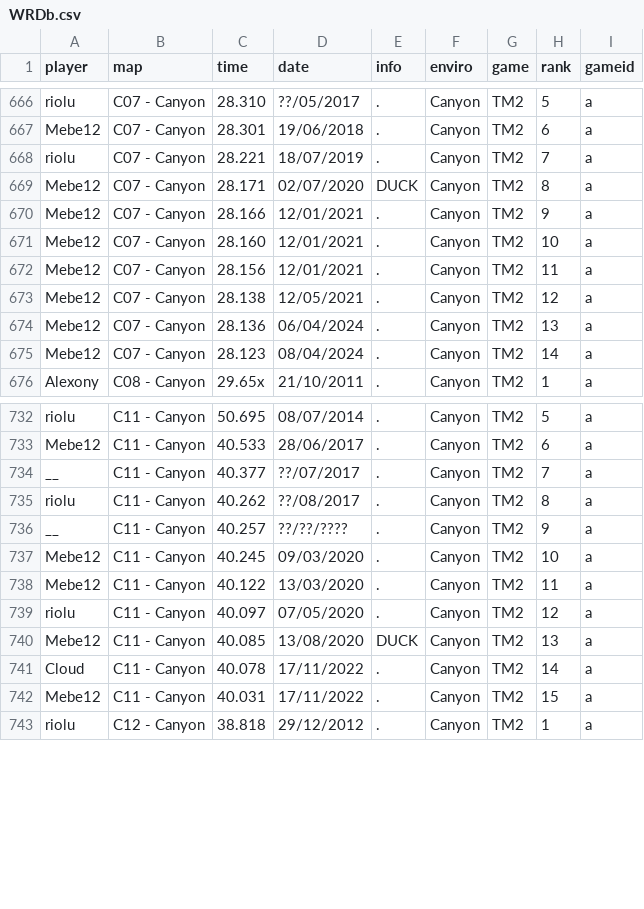
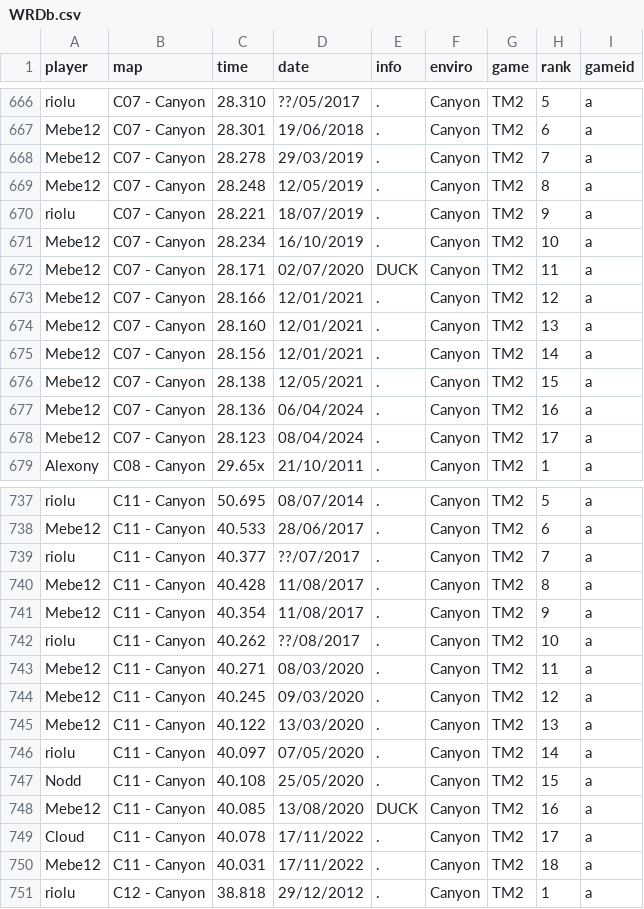
Before and after one commit to Loupphok/TWRC, a CSV file: data/WRDb.csv, drawn as a sheet; only a part is shown, gaps mark what is left out; the diff covers the shown part only.

Commit message:
mebe wr bvllalgjdg

```diff
--- a/data/WRDb.csv
+++ b/data/WRDb.csv
@@ -667,10 +667,13 @@ riolu;C07 - Canyon;28.310;??/05/2017;.;Canyon;TM2;5;a
 Mebe12;C07 - Canyon;28.301;19/06/2018;.;Canyon;TM2;6;a
-riolu;C07 - Canyon;28.221;18/07/2019;.;Canyon;TM2;7;a
-Mebe12;C07 - Canyon;28.171;02/07/2020;DUCK;Canyon;TM2;8;a
-Mebe12;C07 - Canyon;28.166;12/01/2021;.;Canyon;TM2;9;a
-Mebe12;C07 - Canyon;28.160;12/01/2021;.;Canyon;TM2;10;a
-Mebe12;C07 - Canyon;28.156;12/01/2021;.;Canyon;TM2;11;a
-Mebe12;C07 - Canyon;28.138;12/05/2021;.;Canyon;TM2;12;a
-Mebe12;C07 - Canyon;28.136;06/04/2024;.;Canyon;TM2;13;a
-Mebe12;C07 - Canyon;28.123;08/04/2024;.;Canyon;TM2;14;a
+Mebe12;C07 - Canyon;28.278;29/03/2019;.;Canyon;TM2;7;a
+Mebe12;C07 - Canyon;28.248;12/05/2019;.;Canyon;TM2;8;a
+riolu;C07 - Canyon;28.221;18/07/2019;.;Canyon;TM2;9;a
+Mebe12;C07 - Canyon;28.234;16/10/2019;.;Canyon;TM2;10;a
+Mebe12;C07 - Canyon;28.171;02/07/2020;DUCK;Canyon;TM2;11;a
+Mebe12;C07 - Canyon;28.166;12/01/2021;.;Canyon;TM2;12;a
+Mebe12;C07 - Canyon;28.160;12/01/2021;.;Canyon;TM2;13;a
+Mebe12;C07 - Canyon;28.156;12/01/2021;.;Canyon;TM2;14;a
+Mebe12;C07 - Canyon;28.138;12/05/2021;.;Canyon;TM2;15;a
+Mebe12;C07 - Canyon;28.136;06/04/2024;.;Canyon;TM2;16;a
+Mebe12;C07 - Canyon;28.123;08/04/2024;.;Canyon;TM2;17;a
 Alexony;C08 - Canyon;29.65x;21/10/2011;.;Canyon;TM2;1;a
@@ -733,11 +738,14 @@ riolu;C11 - Canyon;50.695;08/07/2014;.;Canyon;TM2;5;a
 Mebe12;C11 - Canyon;40.533;28/06/2017;.;Canyon;TM2;6;a
-__;C11 - Canyon;40.377;??/07/2017;.;Canyon;TM2;7;a
-riolu;C11 - Canyon;40.262;??/08/2017;.;Canyon;TM2;8;a
-__;C11 - Canyon;40.257;??/??/????;.;Canyon;TM2;9;a
-Mebe12;C11 - Canyon;40.245;09/03/2020;.;Canyon;TM2;10;a
-Mebe12;C11 - Canyon;40.122;13/03/2020;.;Canyon;TM2;11;a
-riolu;C11 - Canyon;40.097;07/05/2020;.;Canyon;TM2;12;a
-Mebe12;C11 - Canyon;40.085;13/08/2020;DUCK;Canyon;TM2;13;a
-Cloud;C11 - Canyon;40.078;17/11/2022;.;Canyon;TM2;14;a
-Mebe12;C11 - Canyon;40.031;17/11/2022;.;Canyon;TM2;15;a
+riolu;C11 - Canyon;40.377;??/07/2017;.;Canyon;TM2;7;a
+Mebe12;C11 - Canyon;40.428;11/08/2017;.;Canyon;TM2;8;a
+Mebe12;C11 - Canyon;40.354;11/08/2017;.;Canyon;TM2;9;a
+riolu;C11 - Canyon;40.262;??/08/2017;.;Canyon;TM2;10;a
+Mebe12;C11 - Canyon;40.271;08/03/2020;.;Canyon;TM2;11;a
+Mebe12;C11 - Canyon;40.245;09/03/2020;.;Canyon;TM2;12;a
+Mebe12;C11 - Canyon;40.122;13/03/2020;.;Canyon;TM2;13;a
+riolu;C11 - Canyon;40.097;07/05/2020;.;Canyon;TM2;14;a
+Nodd;C11 - Canyon;40.108;25/05/2020;.;Canyon;TM2;15;a
+Mebe12;C11 - Canyon;40.085;13/08/2020;DUCK;Canyon;TM2;16;a
+Cloud;C11 - Canyon;40.078;17/11/2022;.;Canyon;TM2;17;a
+Mebe12;C11 - Canyon;40.031;17/11/2022;.;Canyon;TM2;18;a
 riolu;C12 - Canyon;38.818;29/12/2012;.;Canyon;TM2;1;a
```
Also changed, not shown: 7 added rows and 54 edited cells elsewhere in this file, 2 other files.
